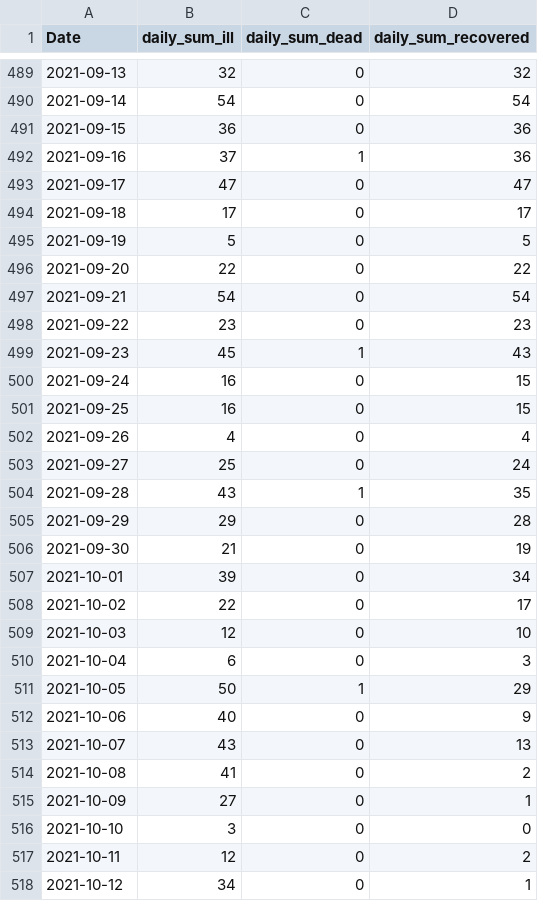
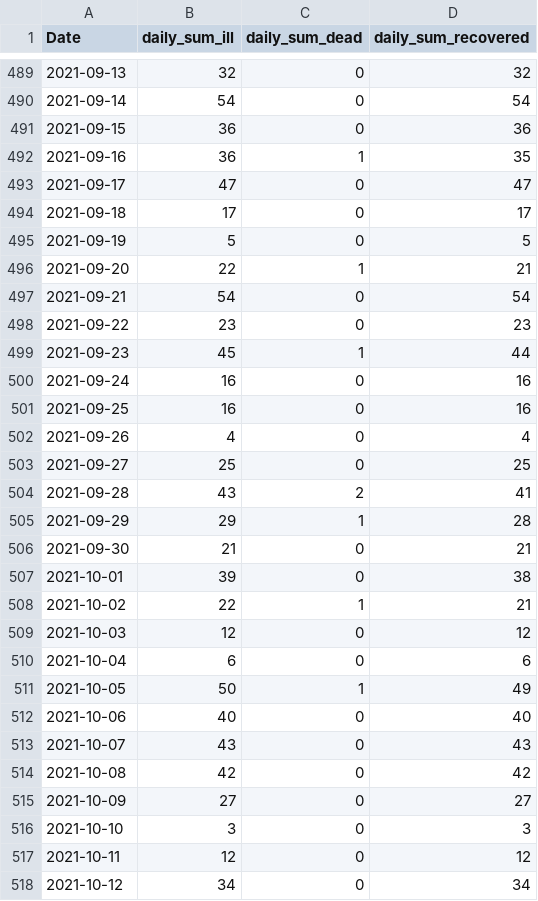
Before and after one commit to stefanreifenberg/svelte_d3_covidFR, a CSV file: public/fr_daily.csv, drawn as a sheet; only a part is shown, gaps mark what is left out; the diff covers the shown part only.

Commit message:
update data and chart

```diff
--- a/public/fr_daily.csv
+++ b/public/fr_daily.csv
@@ -491,3 +491,3 @@ Date,daily_sum_ill,daily_sum_dead,daily_sum_recovered
 2021-09-15,36,0,36
-2021-09-16,37,1,36
+2021-09-16,36,1,35
 2021-09-17,47,0,47
@@ -495,24 +495,24 @@ Date,daily_sum_ill,daily_sum_dead,daily_sum_recovered
 2021-09-19,5,0,5
-2021-09-20,22,0,22
+2021-09-20,22,1,21
 2021-09-21,54,0,54
 2021-09-22,23,0,23
-2021-09-23,45,1,43
-2021-09-24,16,0,15
-2021-09-25,16,0,15
+2021-09-23,45,1,44
+2021-09-24,16,0,16
+2021-09-25,16,0,16
 2021-09-26,4,0,4
-2021-09-27,25,0,24
-2021-09-28,43,1,35
-2021-09-29,29,0,28
-2021-09-30,21,0,19
-2021-10-01,39,0,34
-2021-10-02,22,0,17
-2021-10-03,12,0,10
-2021-10-04,6,0,3
-2021-10-05,50,1,29
-2021-10-06,40,0,9
-2021-10-07,43,0,13
-2021-10-08,41,0,2
-2021-10-09,27,0,1
-2021-10-10,3,0,0
-2021-10-11,12,0,2
-2021-10-12,34,0,1
+2021-09-27,25,0,25
+2021-09-28,43,2,41
+2021-09-29,29,1,28
+2021-09-30,21,0,21
+2021-10-01,39,0,38
+2021-10-02,22,1,21
+2021-10-03,12,0,12
+2021-10-04,6,0,6
+2021-10-05,50,1,49
+2021-10-06,40,0,40
+2021-10-07,43,0,43
+2021-10-08,42,0,42
+2021-10-09,27,0,27
+2021-10-10,3,0,3
+2021-10-11,12,0,12
+2021-10-12,34,0,34
```
Also changed, not shown: 30 added rows and 11 edited cells elsewhere in this file, 7 other files.
